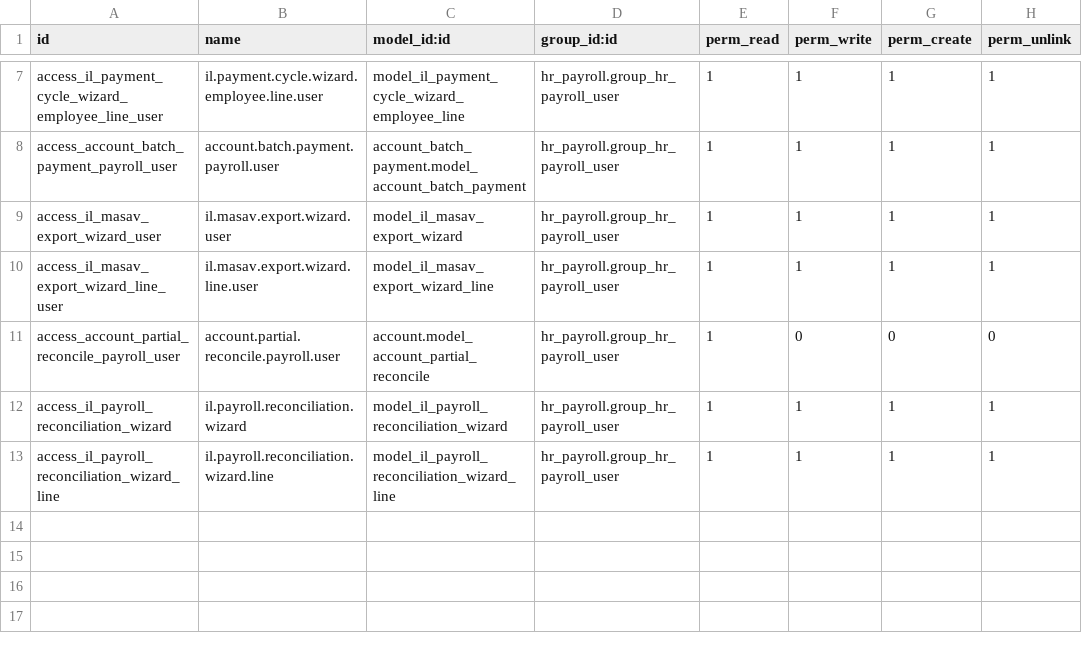
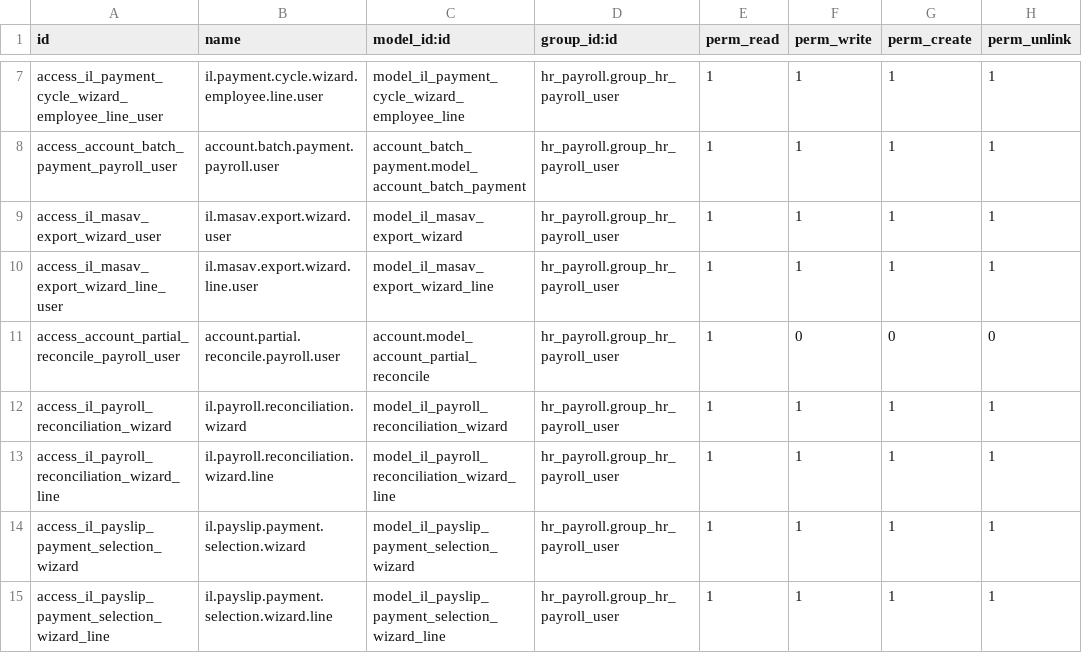
Before and after one commit to multidoorlock/odoo-old, a CSV file: l10n_il_hr_payroll_account/security/ir.model.access.csv, drawn as a sheet; only a part is shown, gaps mark what is left out; the diff names each change by its address in the sheet, - before the commit and + after, or states it on an @@ line.

Commit message:
Refine employee payment linking, Accounting navigation and Hebrew HR screens
Use native selectable payment lists to add, revise or remove payslip links, preserving accounting locks and settled payments. Order employee smart buttons, count employees in batch reports, and separate employee payment and batch navigation from Vendors.

Add Hebrew-only translations for HR views, type names and user-facing messages without changing English sources. Include regression tests for payment selections, native menu scoping, button order and translation integrity.

```diff
--- a/l10n_il_hr_payroll_account/security/ir.model.access.csv
+++ b/l10n_il_hr_payroll_account/security/ir.model.access.csv
+row 14: access_il_payslip_payment_selection_wizard | il.payslip.payment.selection.wizard | model_il_payslip_payment_selection_wizard | hr_payroll.group_hr_payroll_user | 1 | 1 | 1 | 1
+row 15: access_il_payslip_payment_selection_wizard_line | il.payslip.payment.selection.wizard.line | model_il_payslip_payment_selection_wizard_line | hr_payroll.group_hr_payroll_user | 1 | 1 | 1 | 1
```
Also changed, not shown: 48 other files.
